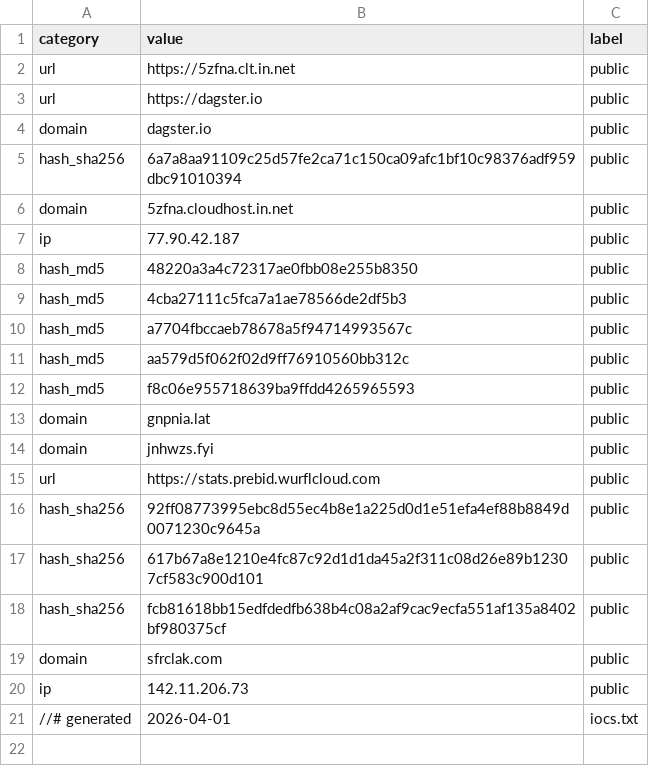
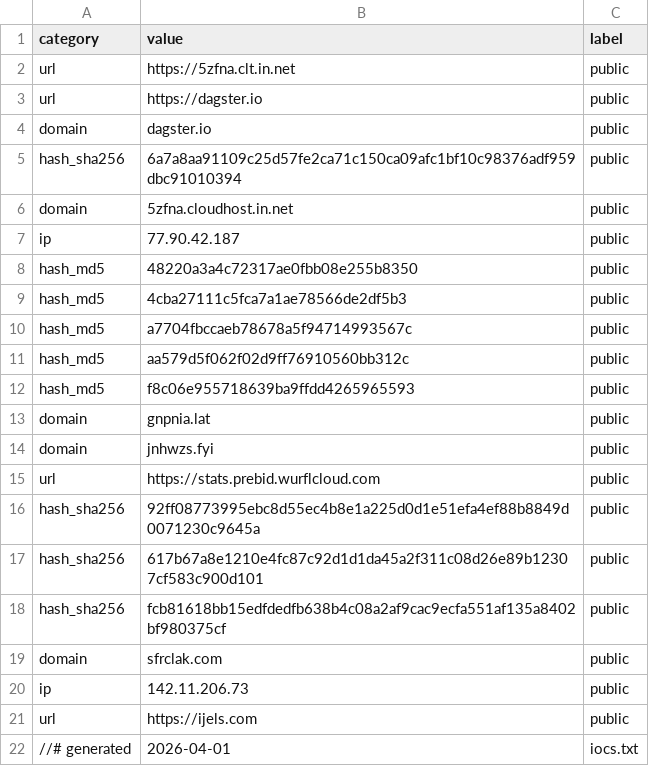
Before and after one commit to Ravy-hub/Threat-advisory-IOC, a CSV file: iocs/TA run (1).csv, drawn as a sheet.

Commit message:
Update TA run (1).csv

```diff
--- a/iocs/TA run (1).csv
+++ b/iocs/TA run (1).csv
@@ -20,2 +20,3 @@
 "ip","142.11.206.73","public"
+"url","https://ijels.com","public"
 "//# generated","2026-04-01","iocs.txt"
```
